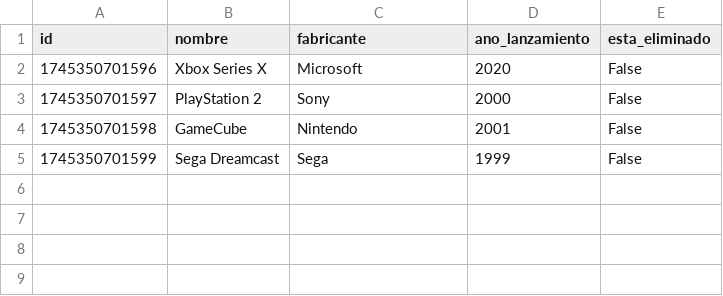
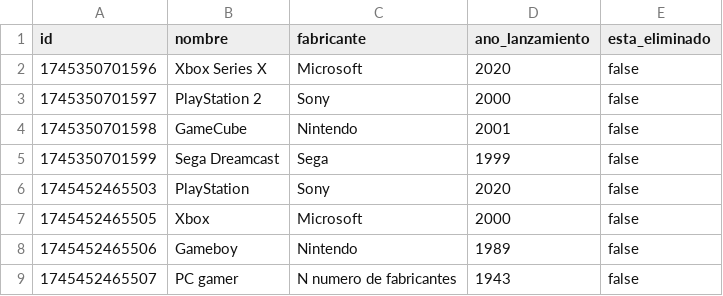
Before and after one commit to HCA-3/Captura-tu-Profesor, a CSV file: datos/consolas.csv, drawn as a sheet.

```diff
--- a/datos/consolas.csv
+++ b/datos/consolas.csv
@@ -1,5 +1,9 @@
 id,nombre,fabricante,ano_lanzamiento,esta_eliminado
-1745350701596,Xbox Series X,Microsoft,2020,False
-1745350701597,PlayStation 2,Sony,2000,False
-1745350701598,GameCube,Nintendo,2001,False
-1745350701599,Sega Dreamcast,Sega,1999,False
+1745350701596,Xbox Series X,Microsoft,2020,false
+1745350701597,PlayStation 2,Sony,2000,false
+1745350701598,GameCube,Nintendo,2001,false
+1745350701599,Sega Dreamcast,Sega,1999,false
+1745452465503,PlayStation,Sony,2020,false
+1745452465505,Xbox,Microsoft,2000,false
+1745452465506,Gameboy,Nintendo,1989,false
+1745452465507,PC gamer,N numero de fabricantes,1943,false
```
Also changed, not shown: 5 other files.
